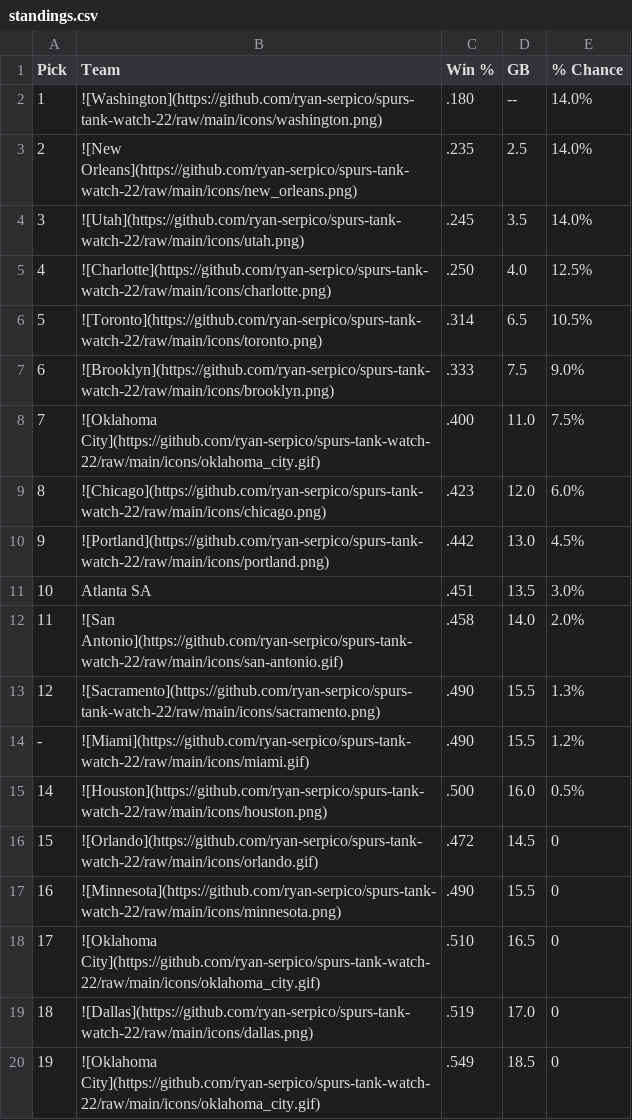
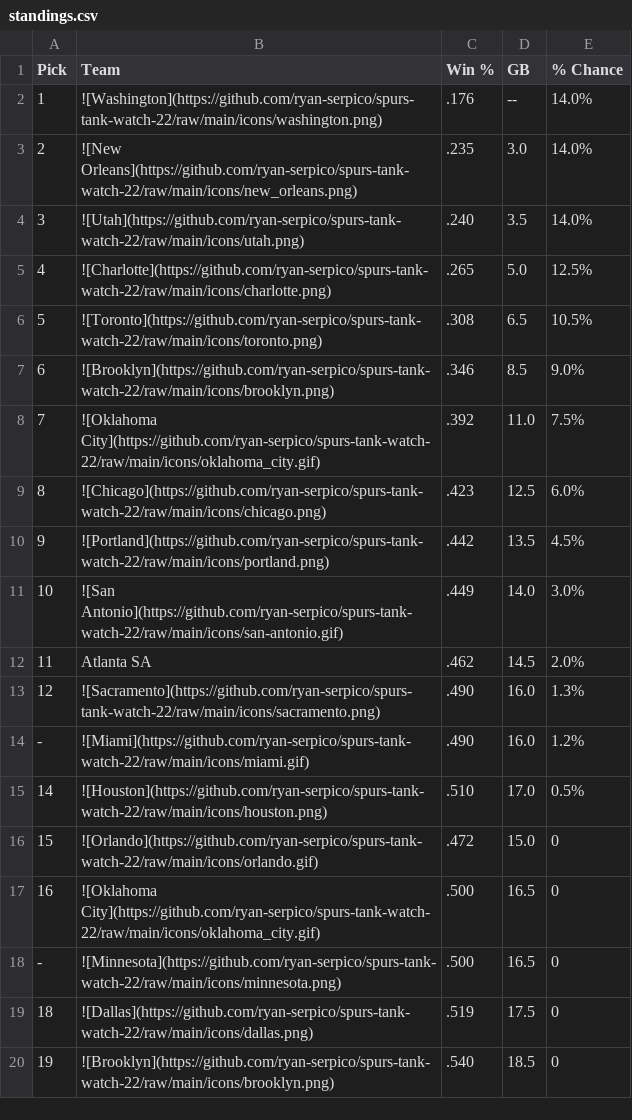
Before and after one commit to ryan-serpico/spurs-tank-watch-22, a CSV file: output/standings.csv, drawn as a sheet; only a part is shown; the diff covers the shown part only.

Commit message:
Latest data: Sat Feb  8 09:01:30 UTC 2025

```diff
--- a/output/standings.csv
+++ b/output/standings.csv
@@ -1,20 +1,20 @@
 Pick,Team,Win %,GB,% Chance
-1,![Washington](https://github.com/ryan-serpico/spurs-tank-watch-22/raw/main/icons/washington.png),.180,--,14.0%
-2,![New Orleans](https://github.com/ryan-serpico/spurs-tank-watch-22/raw/main/icons/new_orleans.png),.235,2.5,14.0%
-3,![Utah](https://github.com/ryan-serpico/spurs-tank-watch-22/raw/main/icons/utah.png),.245,3.5,14.0%
-4,![Charlotte](https://github.com/ryan-serpico/spurs-tank-watch-22/raw/main/icons/charlotte.png),.250,4.0,12.5%
-5,![Toronto](https://github.com/ryan-serpico/spurs-tank-watch-22/raw/main/icons/toronto.png),.314,6.5,10.5%
-6,![Brooklyn](https://github.com/ryan-serpico/spurs-tank-watch-22/raw/main/icons/brooklyn.png),.333,7.5,9.0%
-7,![Oklahoma City](https://github.com/ryan-serpico/spurs-tank-watch-22/raw/main/icons/oklahoma_city.gif),.400,11.0,7.5%
-8,![Chicago](https://github.com/ryan-serpico/spurs-tank-watch-22/raw/main/icons/chicago.png),.423,12.0,6.0%
-9,![Portland](https://github.com/ryan-serpico/spurs-tank-watch-22/raw/main/icons/portland.png),.442,13.0,4.5%
-10,Atlanta SA,.451,13.5,3.0%
-11,![San Antonio](https://github.com/ryan-serpico/spurs-tank-watch-22/raw/main/icons/san-antonio.gif),.458,14.0,2.0%
-12,![Sacramento](https://github.com/ryan-serpico/spurs-tank-watch-22/raw/main/icons/sacramento.png),.490,15.5,1.3%
--,![Miami](https://github.com/ryan-serpico/spurs-tank-watch-22/raw/main/icons/miami.gif),.490,15.5,1.2%
-14,![Houston](https://github.com/ryan-serpico/spurs-tank-watch-22/raw/main/icons/houston.png),.500,16.0,0.5%
-15,![Orlando](https://github.com/ryan-serpico/spurs-tank-watch-22/raw/main/icons/orlando.gif),.472,14.5,0
-16,![Minnesota](https://github.com/ryan-serpico/spurs-tank-watch-22/raw/main/icons/minnesota.png),.490,15.5,0
-17,![Oklahoma City](https://github.com/ryan-serpico/spurs-tank-watch-22/raw/main/icons/oklahoma_city.gif),.510,16.5,0
-18,![Dallas](https://github.com/ryan-serpico/spurs-tank-watch-22/raw/main/icons/dallas.png),.519,17.0,0
-19,![Oklahoma City](https://github.com/ryan-serpico/spurs-tank-watch-22/raw/main/icons/oklahoma_city.gif),.549,18.5,0
+1,![Washington](https://github.com/ryan-serpico/spurs-tank-watch-22/raw/main/icons/washington.png),.176,--,14.0%
+2,![New Orleans](https://github.com/ryan-serpico/spurs-tank-watch-22/raw/main/icons/new_orleans.png),.235,3.0,14.0%
+3,![Utah](https://github.com/ryan-serpico/spurs-tank-watch-22/raw/main/icons/utah.png),.240,3.5,14.0%
+4,![Charlotte](https://github.com/ryan-serpico/spurs-tank-watch-22/raw/main/icons/charlotte.png),.265,5.0,12.5%
+5,![Toronto](https://github.com/ryan-serpico/spurs-tank-watch-22/raw/main/icons/toronto.png),.308,6.5,10.5%
+6,![Brooklyn](https://github.com/ryan-serpico/spurs-tank-watch-22/raw/main/icons/brooklyn.png),.346,8.5,9.0%
+7,![Oklahoma City](https://github.com/ryan-serpico/spurs-tank-watch-22/raw/main/icons/oklahoma_city.gif),.392,11.0,7.5%
+8,![Chicago](https://github.com/ryan-serpico/spurs-tank-watch-22/raw/main/icons/chicago.png),.423,12.5,6.0%
+9,![Portland](https://github.com/ryan-serpico/spurs-tank-watch-22/raw/main/icons/portland.png),.442,13.5,4.5%
+10,![San Antonio](https://github.com/ryan-serpico/spurs-tank-watch-22/raw/main/icons/san-antonio.gif),.449,14.0,3.0%
+11,Atlanta SA,.462,14.5,2.0%
+12,![Sacramento](https://github.com/ryan-serpico/spurs-tank-watch-22/raw/main/icons/sacramento.png),.490,16.0,1.3%
+-,![Miami](https://github.com/ryan-serpico/spurs-tank-watch-22/raw/main/icons/miami.gif),.490,16.0,1.2%
+14,![Houston](https://github.com/ryan-serpico/spurs-tank-watch-22/raw/main/icons/houston.png),.510,17.0,0.5%
+15,![Orlando](https://github.com/ryan-serpico/spurs-tank-watch-22/raw/main/icons/orlando.gif),.472,15.0,0
+16,![Oklahoma City](https://github.com/ryan-serpico/spurs-tank-watch-22/raw/main/icons/oklahoma_city.gif),.500,16.5,0
+-,![Minnesota](https://github.com/ryan-serpico/spurs-tank-watch-22/raw/main/icons/minnesota.png),.500,16.5,0
+18,![Dallas](https://github.com/ryan-serpico/spurs-tank-watch-22/raw/main/icons/dallas.png),.519,17.5,0
+19,![Brooklyn](https://github.com/ryan-serpico/spurs-tank-watch-22/raw/main/icons/brooklyn.png),.540,18.5,0
```
Also changed, not shown: 15 edited cells elsewhere in this file, 3 other files.
